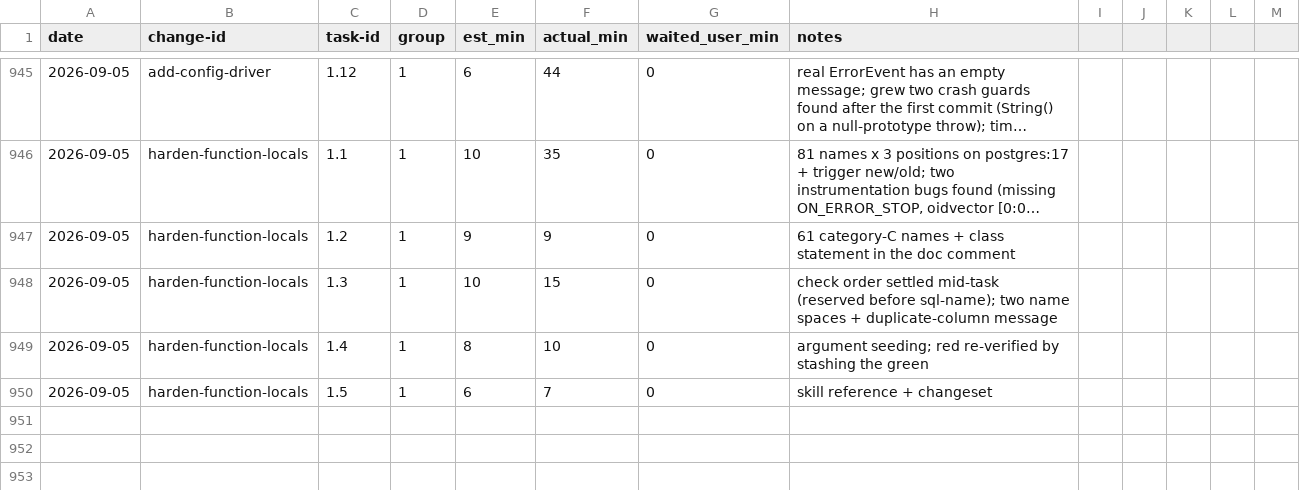
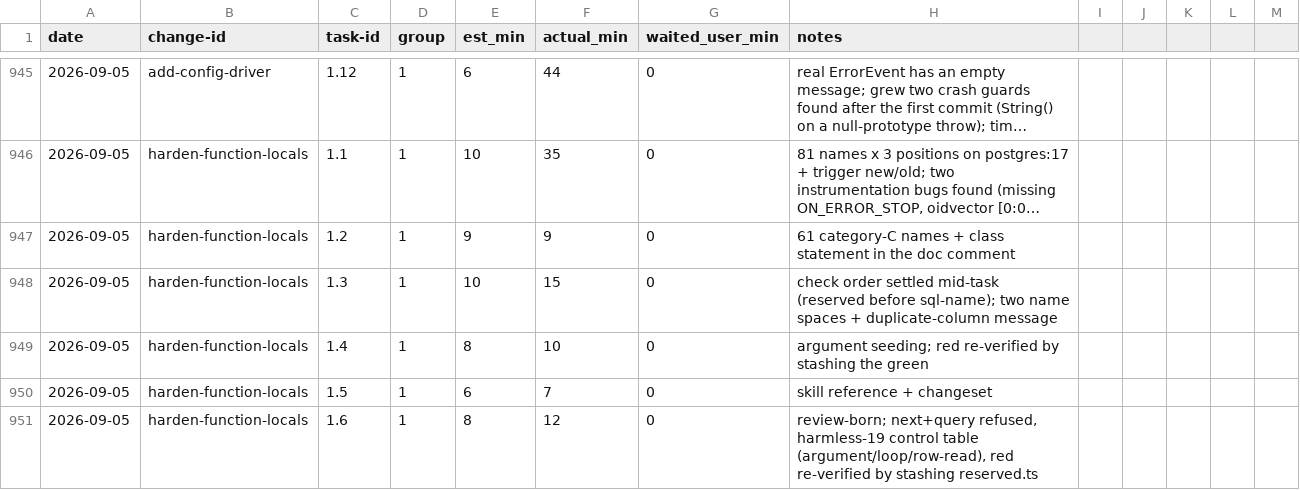
Before and after one commit to quickstart-now/hejbro, a CSV file: openspec/task-times.csv, drawn as a sheet; only a part is shown, gaps mark what is left out; long unchanged cells end in …; the diff names each change by its address in the sheet, - before the commit and + after, or states it on an @@ line.

Commit message:
fix(core): refuse next and query as body local names
Refs #832

```diff
--- a/openspec/task-times.csv
+++ b/openspec/task-times.csv
+row 951: 2026-09-05 | harden-function-locals | 1.6 | 1 | 8 | 12 | 0 | review-born; next+query refused, harmless-19 control table (argument/loop/row-read), red re-verified by stashing reserved.ts
```
Also changed, not shown: 12 other files.
